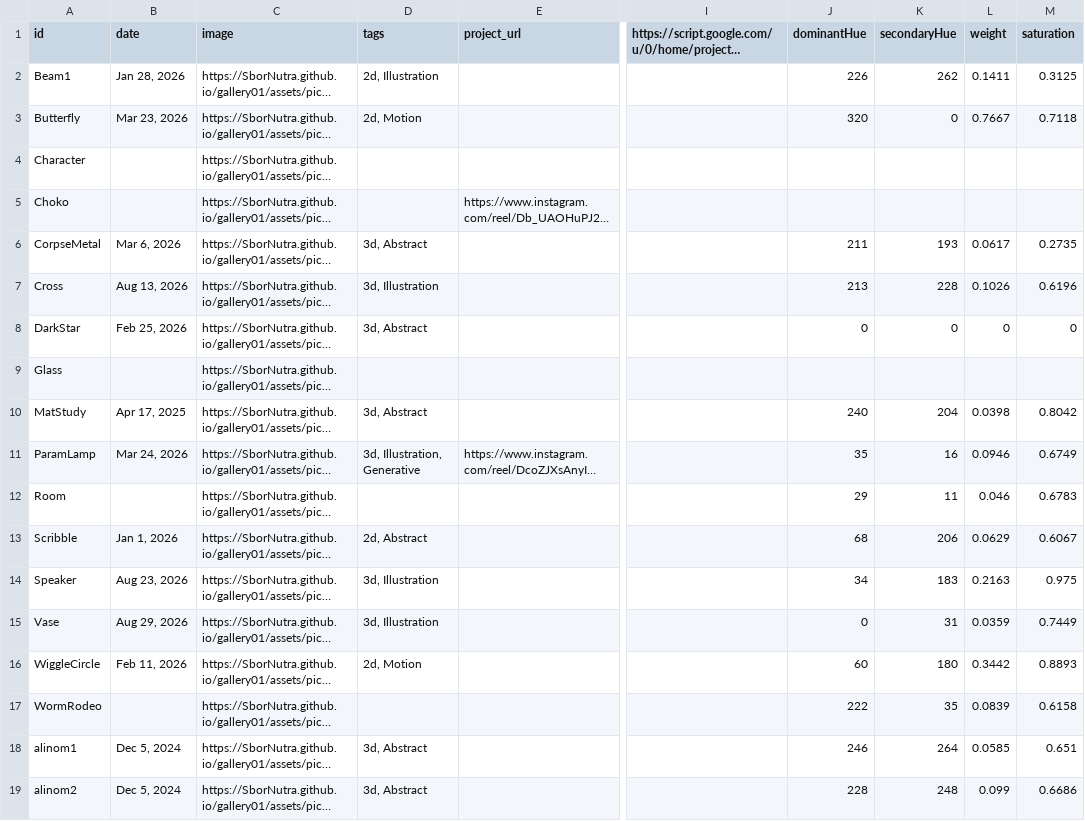
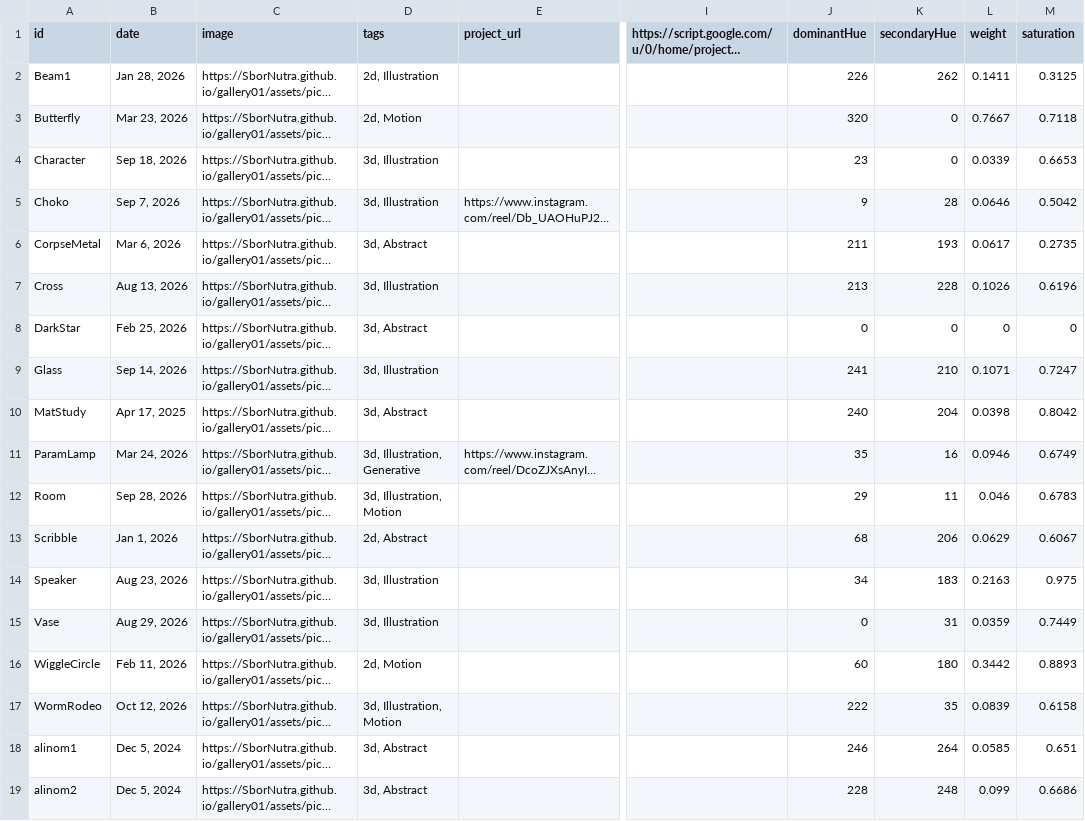
Before and after one commit to SborNutra/gallery01, a CSV file: data/image-index.csv, drawn as a sheet; only a part is shown, gaps mark what is left out; long unchanged cells end in …; the diff covers the shown part only; the diff names each change by its address in the sheet, - before the commit and + after, or states it on an @@ line.

```diff
--- a/data/image-index.csv
+++ b/data/image-index.csv
-B4 (date): (empty)
+B4 (date): Sep 18, 2026
-D4:D5 (tags): (empty)
+D4:D5 (tags): 3d, Illustration
-J4 (dominantHue): (empty)
+J4 (dominantHue): 23
-K4 (secondaryHue): (empty)
+K4 (secondaryHue): 0
-L4 (weight): (empty)
+L4 (weight): 0.0339
-M4 (saturation): (empty)
+M4 (saturation): 0.6653
-B5 (date): (empty)
+B5 (date): Sep 7, 2026
-J5 (dominantHue): (empty)
+J5 (dominantHue): 9
-K5 (secondaryHue): (empty)
+K5 (secondaryHue): 28
-L5 (weight): (empty)
+L5 (weight): 0.0646
-M5 (saturation): (empty)
+M5 (saturation): 0.5042
-B9 (date): (empty)
+B9 (date): Sep 14, 2026
-D9 (tags): (empty)
+D9 (tags): 3d, Illustration
-J9 (dominantHue): (empty)
+J9 (dominantHue): 241
-K9 (secondaryHue): (empty)
+K9 (secondaryHue): 210
-L9 (weight): (empty)
+L9 (weight): 0.1071
-M9 (saturation): (empty)
+M9 (saturation): 0.7247
-B12 (date): (empty)
+B12 (date): Sep 28, 2026
-D12 (tags): (empty)
+D12 (tags): 3d, Illustration, Motion
-B17 (date): (empty)
+B17 (date): Oct 12, 2026
-D17 (tags): (empty)
+D17 (tags): 3d, Illustration, Motion
```
Also changed, not shown: 16 edited cells elsewhere in this file.
